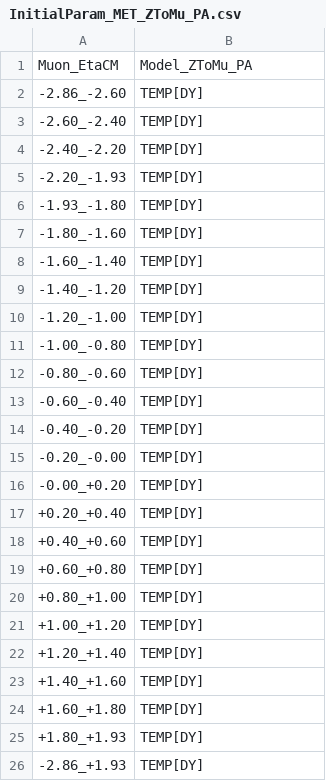
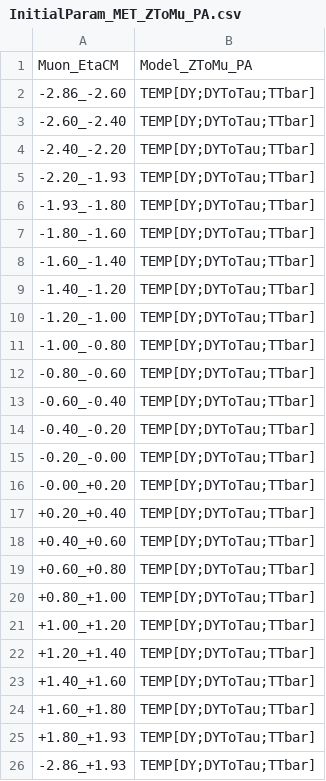
Before and after one commit to stahlleiton/EWQAnalysis2017, a CSV file: Fitter/Input/NominalCM/InitialParam_MET_ZToMu_PA.csv, drawn as a sheet.

```diff
--- a/Fitter/Input/NominalCM/InitialParam_MET_ZToMu_PA.csv
+++ b/Fitter/Input/NominalCM/InitialParam_MET_ZToMu_PA.csv
@@ -1,26 +1,26 @@
 Muon_EtaCM,Model_ZToMu_PA,
--2.86_-2.60,TEMP[DY],
--2.60_-2.40,TEMP[DY],
--2.40_-2.20,TEMP[DY],
--2.20_-1.93,TEMP[DY],
--1.93_-1.80,TEMP[DY],
--1.80_-1.60,TEMP[DY],
--1.60_-1.40,TEMP[DY],
--1.40_-1.20,TEMP[DY],
--1.20_-1.00,TEMP[DY],
--1.00_-0.80,TEMP[DY],
--0.80_-0.60,TEMP[DY],
--0.60_-0.40,TEMP[DY],
--0.40_-0.20,TEMP[DY],
--0.20_-0.00,TEMP[DY],
--0.00_+0.20,TEMP[DY],
-+0.20_+0.40,TEMP[DY],
-+0.40_+0.60,TEMP[DY],
-+0.60_+0.80,TEMP[DY],
-+0.80_+1.00,TEMP[DY],
-+1.00_+1.20,TEMP[DY],
-+1.20_+1.40,TEMP[DY],
-+1.40_+1.60,TEMP[DY],
-+1.60_+1.80,TEMP[DY],
-+1.80_+1.93,TEMP[DY],
--2.86_+1.93,TEMP[DY],
+-2.86_-2.60,TEMP[DY;DYToTau;TTbar],
+-2.60_-2.40,TEMP[DY;DYToTau;TTbar],
+-2.40_-2.20,TEMP[DY;DYToTau;TTbar],
+-2.20_-1.93,TEMP[DY;DYToTau;TTbar],
+-1.93_-1.80,TEMP[DY;DYToTau;TTbar],
+-1.80_-1.60,TEMP[DY;DYToTau;TTbar],
+-1.60_-1.40,TEMP[DY;DYToTau;TTbar],
+-1.40_-1.20,TEMP[DY;DYToTau;TTbar],
+-1.20_-1.00,TEMP[DY;DYToTau;TTbar],
+-1.00_-0.80,TEMP[DY;DYToTau;TTbar],
+-0.80_-0.60,TEMP[DY;DYToTau;TTbar],
+-0.60_-0.40,TEMP[DY;DYToTau;TTbar],
+-0.40_-0.20,TEMP[DY;DYToTau;TTbar],
+-0.20_-0.00,TEMP[DY;DYToTau;TTbar],
+-0.00_+0.20,TEMP[DY;DYToTau;TTbar],
++0.20_+0.40,TEMP[DY;DYToTau;TTbar],
++0.40_+0.60,TEMP[DY;DYToTau;TTbar],
++0.60_+0.80,TEMP[DY;DYToTau;TTbar],
++0.80_+1.00,TEMP[DY;DYToTau;TTbar],
++1.00_+1.20,TEMP[DY;DYToTau;TTbar],
++1.20_+1.40,TEMP[DY;DYToTau;TTbar],
++1.40_+1.60,TEMP[DY;DYToTau;TTbar],
++1.60_+1.80,TEMP[DY;DYToTau;TTbar],
++1.80_+1.93,TEMP[DY;DYToTau;TTbar],
+-2.86_+1.93,TEMP[DY;DYToTau;TTbar],
```
Also changed, not shown: Fitter/Input/NominalCM/InitialParam_MET_QCDToMu_PA.csv, Fitter/Input/NominalCM/InitialParam_MET_QCDToMu_Pbp.csv, 23 other files.
